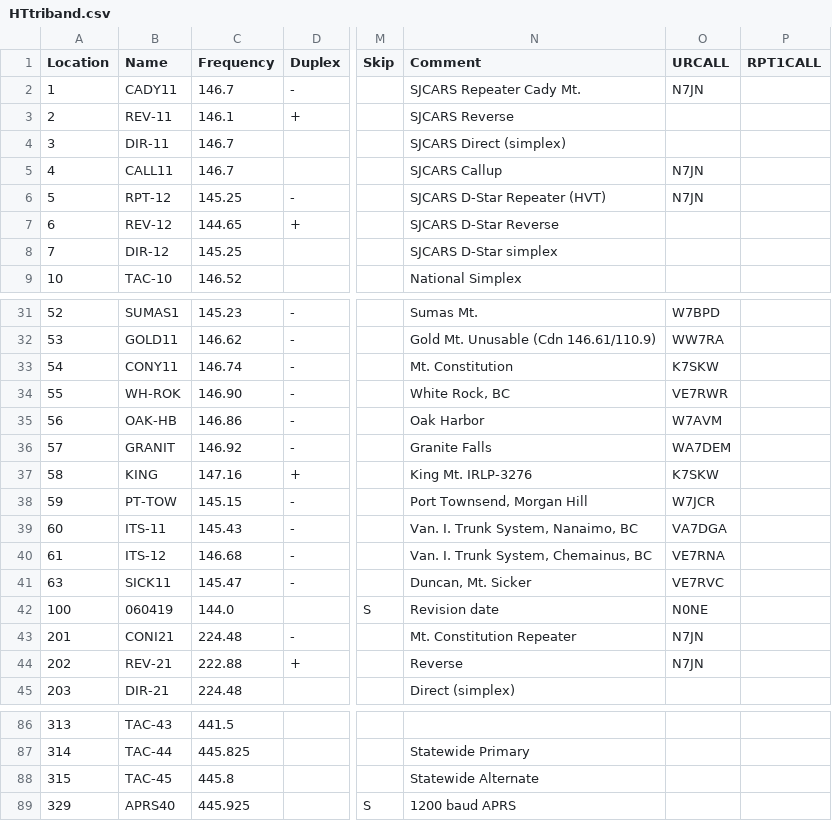
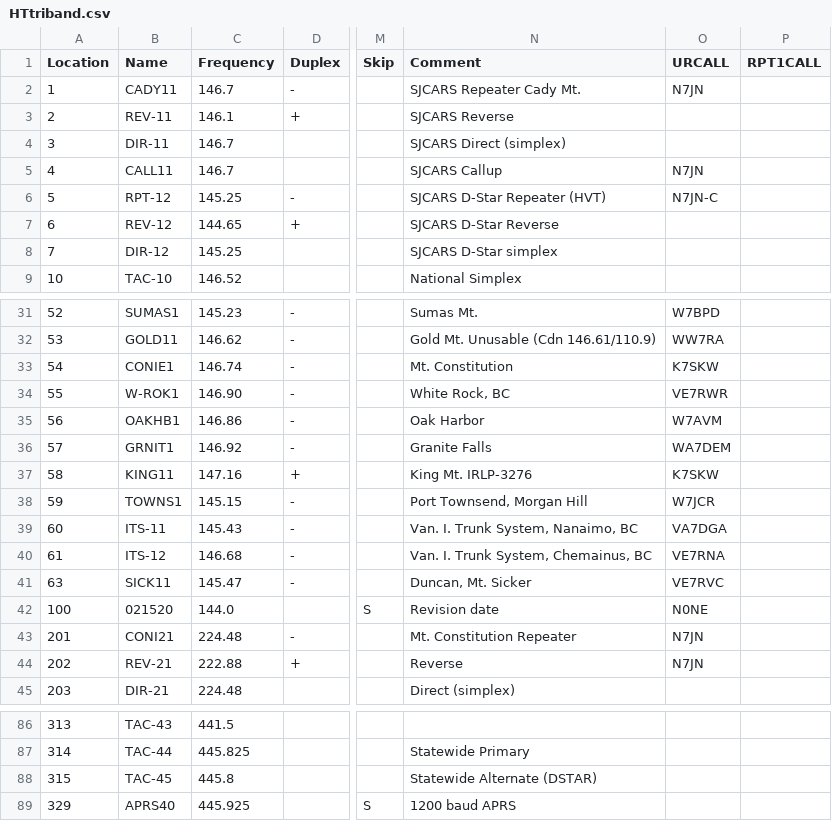
Before and after one commit to bhhoyer/SJACSflist, a CSV file: reffiles/HTtriband.csv, drawn as a sheet; only a part is shown, gaps mark what is left out; the diff names each change by its address in the sheet, - before the commit and + after, or states it on an @@ line.

Commit message:
Sync to BBS list 02/25/2020

```diff
--- a/reffiles/HTtriband.csv
+++ b/reffiles/HTtriband.csv
-O6 (URCALL): N7JN
+O6 (URCALL): N7JN-C
-B33 (Name): CONY11
+B33 (Name): CONIE1
-B34 (Name): WH-ROK
+B34 (Name): W-ROK1
-B35 (Name): OAK-HB
+B35 (Name): OAKHB1
-B36 (Name): GRANIT
+B36 (Name): GRNIT1
-B37 (Name): KING
+B37 (Name): KING11
-B38 (Name): PT-TOW
+B38 (Name): TOWNS1
-B42 (Name): 060419
+B42 (Name): 021520
-N88 (Comment): Statewide Alternate
+N88 (Comment): Statewide Alternate (DSTAR)
```
